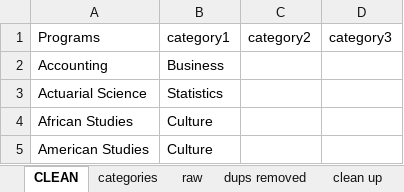
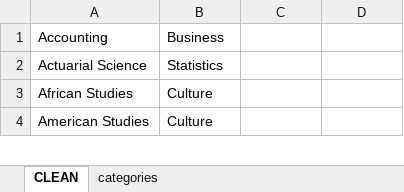
Before and after one commit to gordonlin-dev/MeetUT, an Excel workbook: backend_onboarding/API/DataSource/programs_of_study_list.xlsx, sheet CLEAN, drawn as a sheet; only a part is shown; values as stored, in another font and other column widths than the file's, no borders; the diff names each change by its address in the sheet, - before the commit and + after, or states it on an @@ line.

Commit message:
hobbies and programs loaded

```diff
--- a/backend_onboarding/API/DataSource/programs_of_study_list.xlsx (sheet CLEAN)
+++ b/backend_onboarding/API/DataSource/programs_of_study_list.xlsx (sheet CLEAN)
-sheet tab: raw
-sheet tab: dups removed
-sheet tab: clean up
-row 1: Programs | category1 | category2 | category3
```
Also changed, not shown: sheet categories, backend_onboarding/API/DataSource/hobbies.xlsx, 16 other files.
